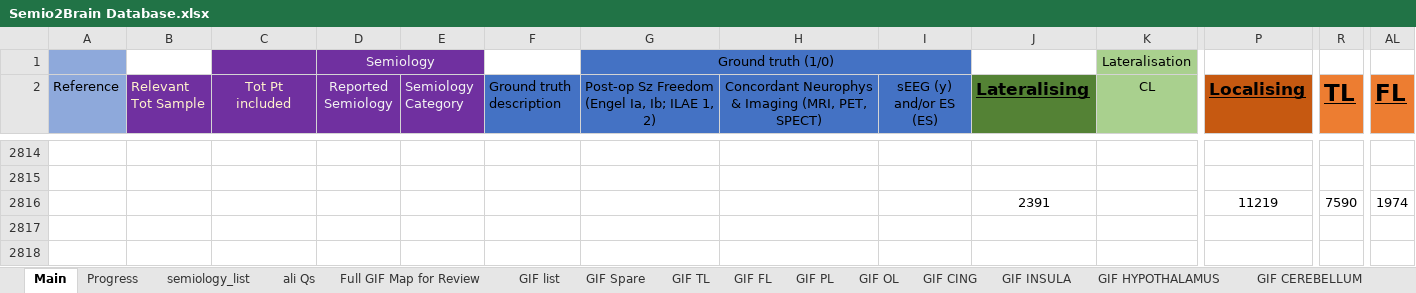
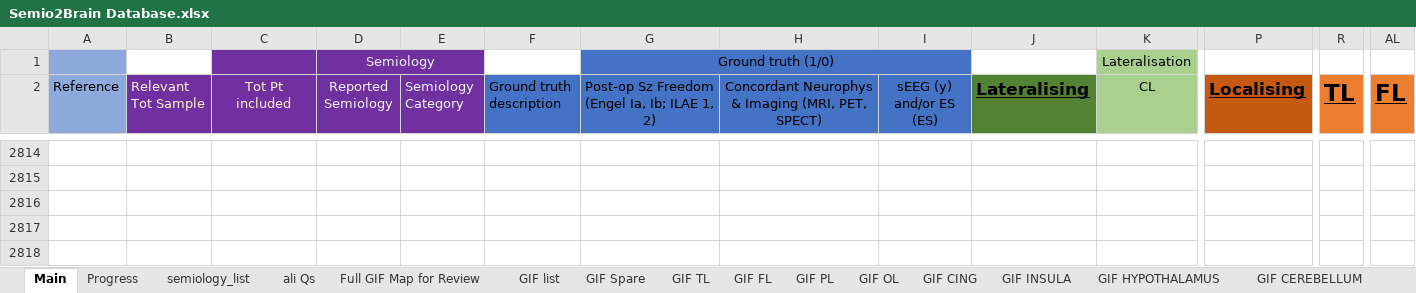
Before and after one commit to thenineteen/Semiology-Visualisation-Tool, an Excel workbook: resources/Semio2Brain Database.xlsx, sheet Main, drawn as a sheet; only a part is shown, gaps mark what is left out; the shorter side is filled out with more unchanged rows; values as stored, in another font and other column widths than the file's, no borders; removed rows and columns are numbered as before the commit, all else as after; rows hold the shown columns only; the diff covers the shown part only; the diff names each change by its address in the sheet, - before the commit and + after, or states it on an @@ line.

```diff
--- a/resources/Semio2Brain Database.xlsx (sheet Main)
+++ b/resources/Semio2Brain Database.xlsx (sheet Main)
-row 2816:  |  |  |  |  |  |  |  |  | 2391 |  | 11219 | 7590 | 1974
```
Also changed, not shown: 25 added rows, 1 removed row and 1 edited cell elsewhere in this sheet, 3 other files.
